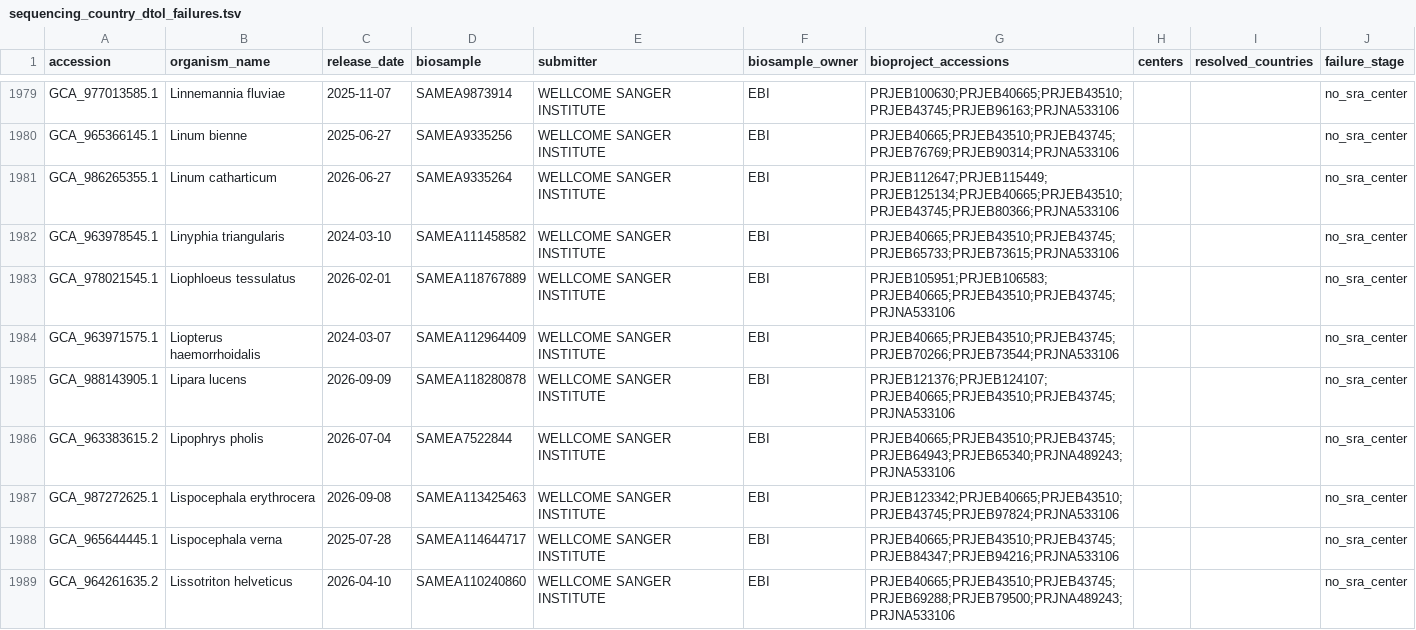
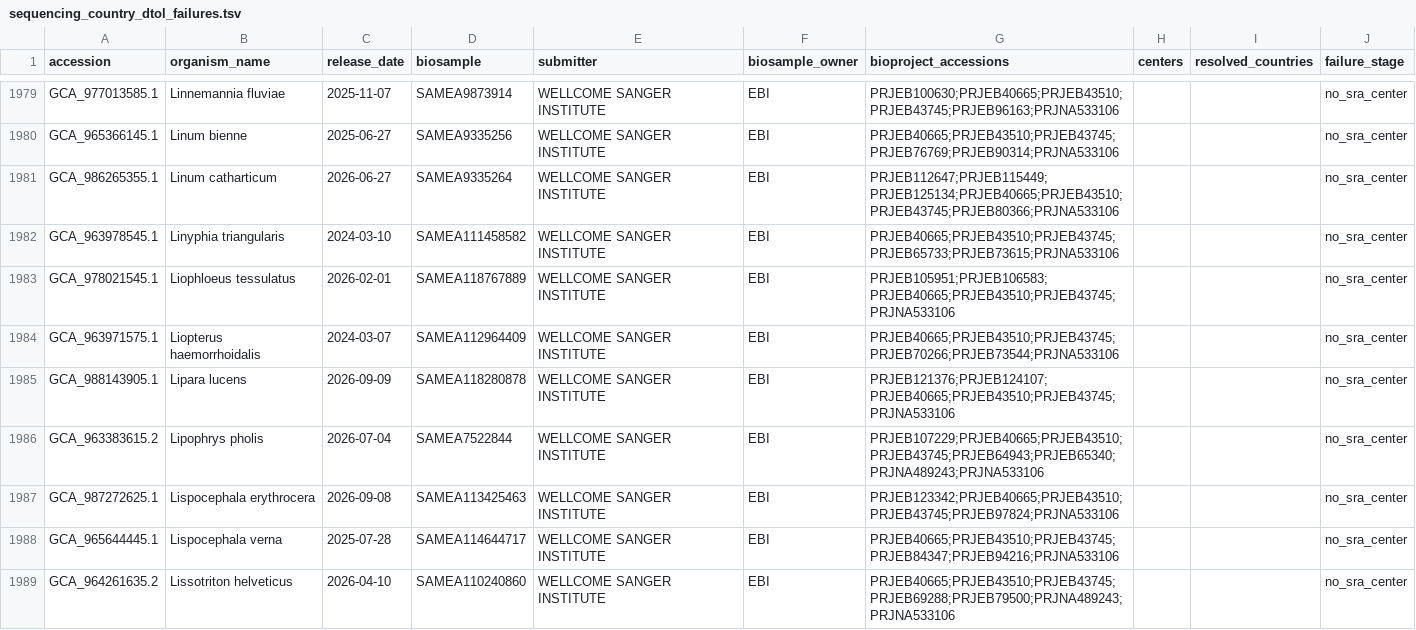
Before and after one commit to Hanliconius/genome-observatory-live, a TSV file: data/audits/sequencing_country_dtol_failures.tsv, drawn as a sheet; only a part is shown, gaps mark what is left out; the diff covers the shown part only.

```diff
--- a/data/audits/sequencing_country_dtol_failures.tsv
+++ b/data/audits/sequencing_country_dtol_failures.tsv
@@ -1985,3 +1985,3 @@ GCA_963971575.1	Liopterus haemorrhoidalis	2024-03-07	SAMEA112964409	WELLCOME SAN
 GCA_988143905.1	Lipara lucens	2026-09-09	SAMEA118280878	WELLCOME SANGER INSTITUTE	EBI	PRJEB121376;PRJEB124107;PRJEB40665;PRJEB43510;PRJEB43745;PRJNA533106			no_sra_center
-GCA_963383615.2	Lipophrys pholis	2026-07-04	SAMEA7522844	WELLCOME SANGER INSTITUTE	EBI	PRJEB40665;PRJEB43510;PRJEB43745;PRJEB64943;PRJEB65340;PRJNA489243;PRJNA533106			no_sra_center
+GCA_963383615.2	Lipophrys pholis	2026-07-04	SAMEA7522844	WELLCOME SANGER INSTITUTE	EBI	PRJEB107229;PRJEB40665;PRJEB43510;PRJEB43745;PRJEB64943;PRJEB65340;PRJNA489243;PRJNA533106			no_sra_center
 GCA_987272625.1	Lispocephala erythrocera	2026-09-08	SAMEA113425463	WELLCOME SANGER INSTITUTE	EBI	PRJEB123342;PRJEB40665;PRJEB43510;PRJEB43745;PRJEB97824;PRJNA533106			no_sra_center
```
Also changed, not shown: 1 added row and 39 edited cells elsewhere in this file, 27 other files.
